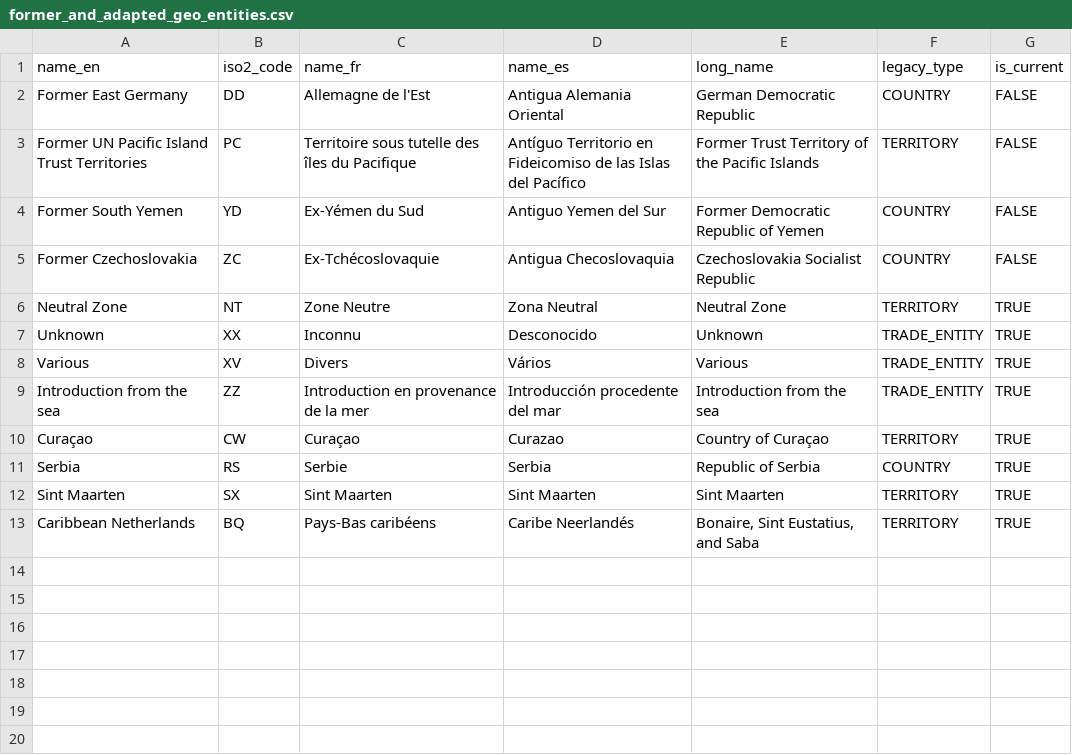
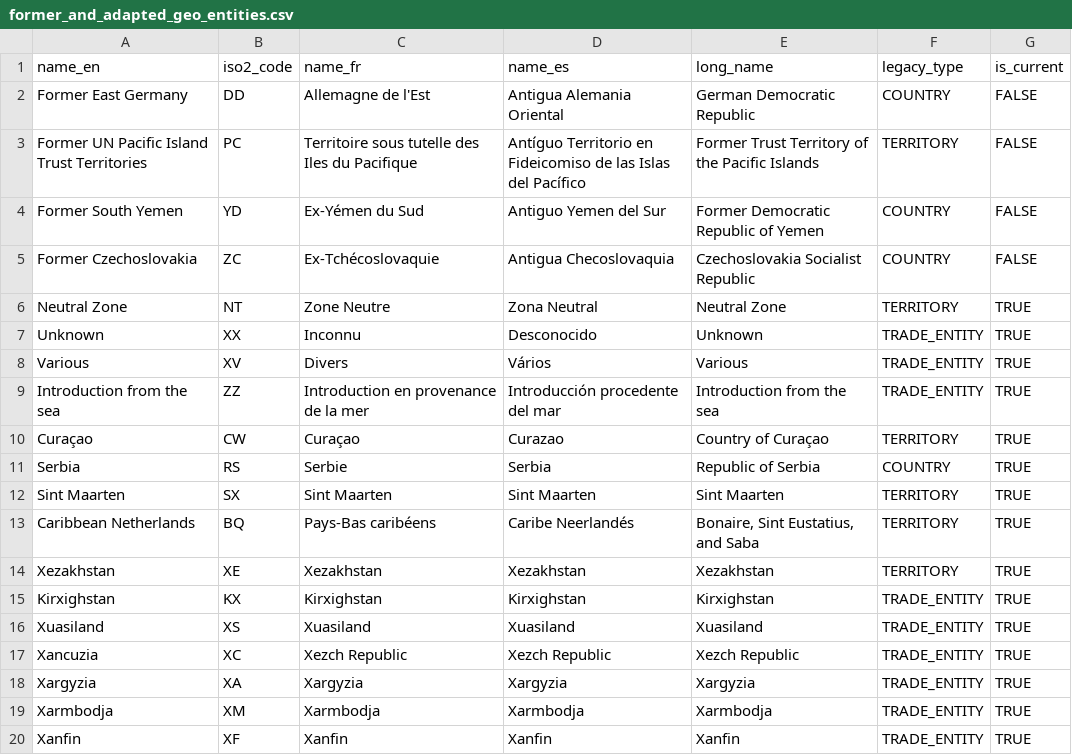
Before and after one commit to unepwcmc/SAPI, a CSV file: lib/files/former_and_adapted_geo_entities.csv, drawn as a sheet; the diff names each change by its address in the sheet, - before the commit and + after, or states it on an @@ line.

```diff
--- a/lib/files/former_and_adapted_geo_entities.csv
+++ b/lib/files/former_and_adapted_geo_entities.csv
-C3 (name_fr): Territoire sous tutelle des îles du Pacifique
+C3 (name_fr): Territoire sous tutelle des Iles du Pacifique
+row 14: Xezakhstan | XE | Xezakhstan | Xezakhstan | Xezakhstan | TERRITORY | TRUE
+row 15: Kirxighstan | KX | Kirxighstan | Kirxighstan | Kirxighstan | TRADE_ENTITY | TRUE
+row 16: Xuasiland | XS | Xuasiland | Xuasiland | Xuasiland | TRADE_ENTITY | TRUE
+row 17: Xancuzia | XC | Xezch Republic | Xezch Republic | Xezch Republic | TRADE_ENTITY | TRUE
+row 18: Xargyzia | XA | Xargyzia | Xargyzia | Xargyzia | TRADE_ENTITY | TRUE
+row 19: Xarmbodja | XM | Xarmbodja | Xarmbodja | Xarmbodja | TRADE_ENTITY | TRUE
+row 20: Xanfin | XF | Xanfin | Xanfin | Xanfin | TRADE_ENTITY | TRUE
```
Also changed, not shown: 1 other file.
